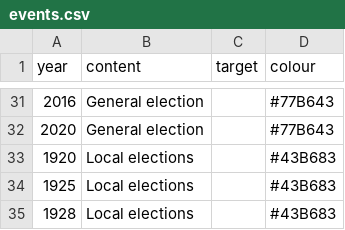
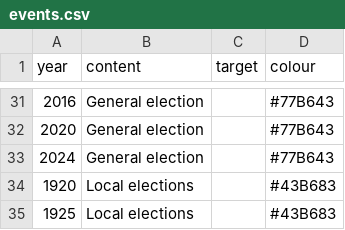
Before and after one commit to Aonrud/Irish-Electoral-Parties, a CSV file: docs/events.csv, drawn as a sheet; only a part is shown, gaps mark what is left out; the shorter side is filled out with more unchanged rows.

Commit message:
content: add 2024 GE event

```diff
--- a/docs/events.csv
+++ b/docs/events.csv
@@ -32,2 +32,3 @@ year,content,target,colour
 2020,General election,,#77B643
+2024,General election,,#77B643
 1920,Local elections,,#43B683
```
